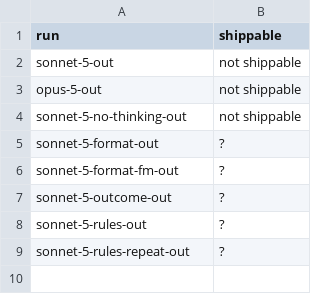
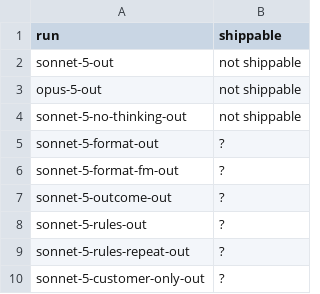
Before and after one commit to goldbarth/chartula-evals, a CSV file: labels/customer/run-summary.csv, drawn as a sheet; the diff names each change by its address in the sheet, - before the commit and + after, or states it on an @@ line.

```diff
--- a/labels/customer/run-summary.csv
+++ b/labels/customer/run-summary.csv
+row 10: sonnet-5-customer-only-out | ?
```
Also changed, not shown: labels/customer/runs.csv, 4 other files.
